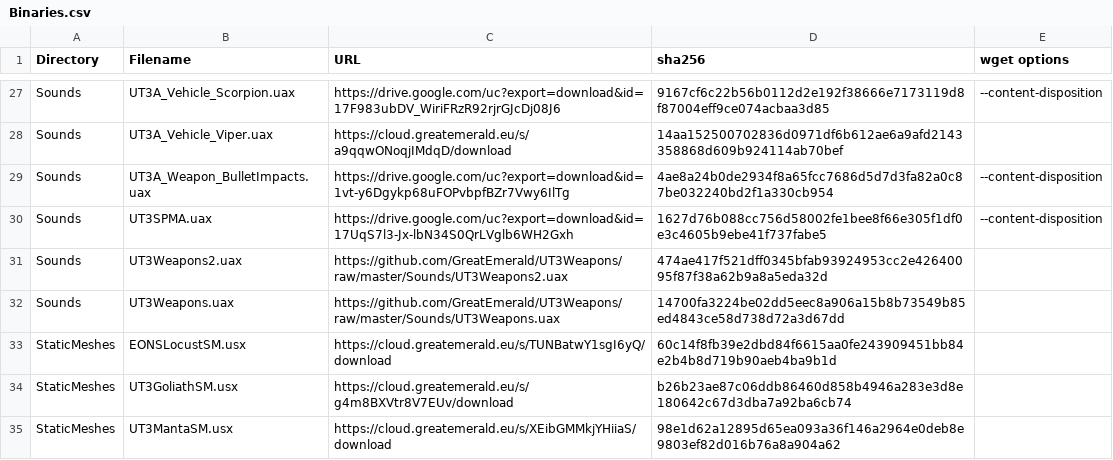
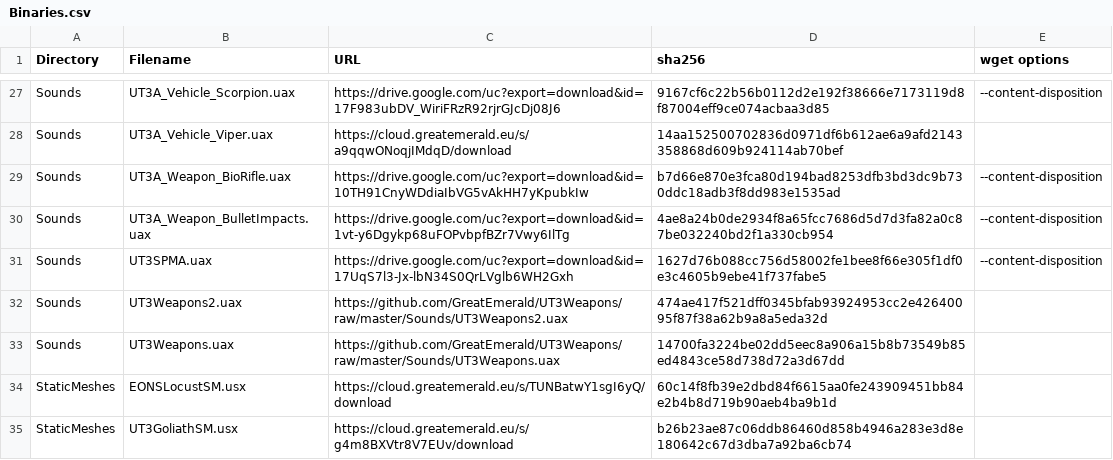
Before and after one commit to GreatEmerald/UT3Vehicles, a CSV file: Binaries.csv, drawn as a sheet; only a part is shown, gaps mark what is left out; the shorter side is filled out with more unchanged rows; the diff names each change by its address in the sheet, - before the commit and + after, or states it on an @@ line.

Commit message:
Update Binaries.csv

```diff
--- a/Binaries.csv
+++ b/Binaries.csv
+row 29: Sounds | UT3A_Weapon_BioRifle.uax | https://drive.google.com/uc?export=download&id=10TH91CnyWDdiaIbVG5vAkHH7yKpubkIw | b7d66e870e3fca80d194bad8253dfb3bd3dc9b730ddc18adb3f8dd983e1535ad | --content-disposition
```
